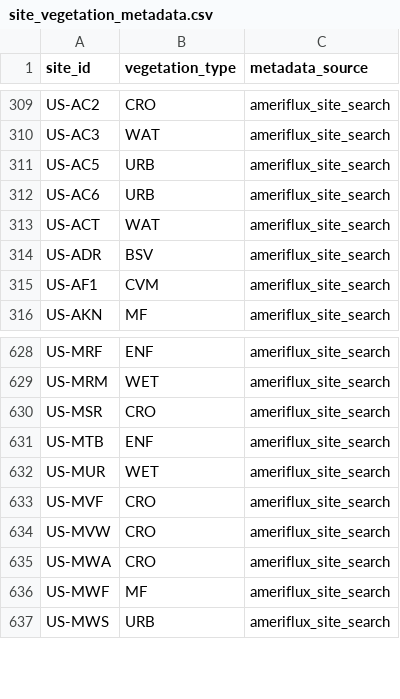
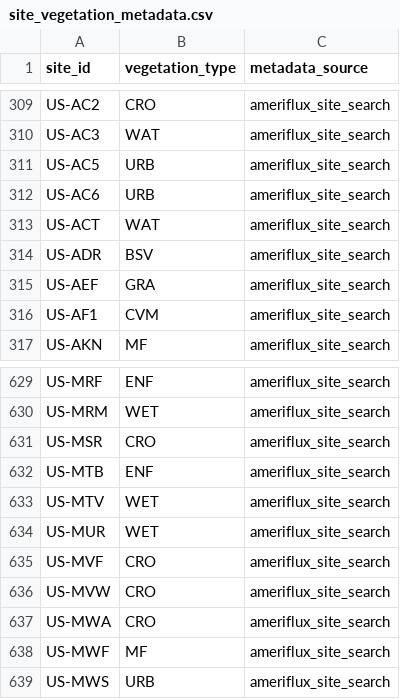
Before and after one commit to trevorkeenan/fluxnet-data-explorer, a CSV file: assets/site_vegetation_metadata.csv, drawn as a sheet; only a part is shown, gaps mark what is left out; the diff names each change by its address in the sheet, - before the commit and + after, or states it on an @@ line.

```diff
--- a/assets/site_vegetation_metadata.csv
+++ b/assets/site_vegetation_metadata.csv
+row 315: US-AEF | GRA | ameriflux_site_search
+row 633: US-MTV | WET | ameriflux_site_search
```
Also changed, not shown: assets/ameriflux_site_info.csv, assets/efd_curated_sites_snapshot.csv, 7 other files.
